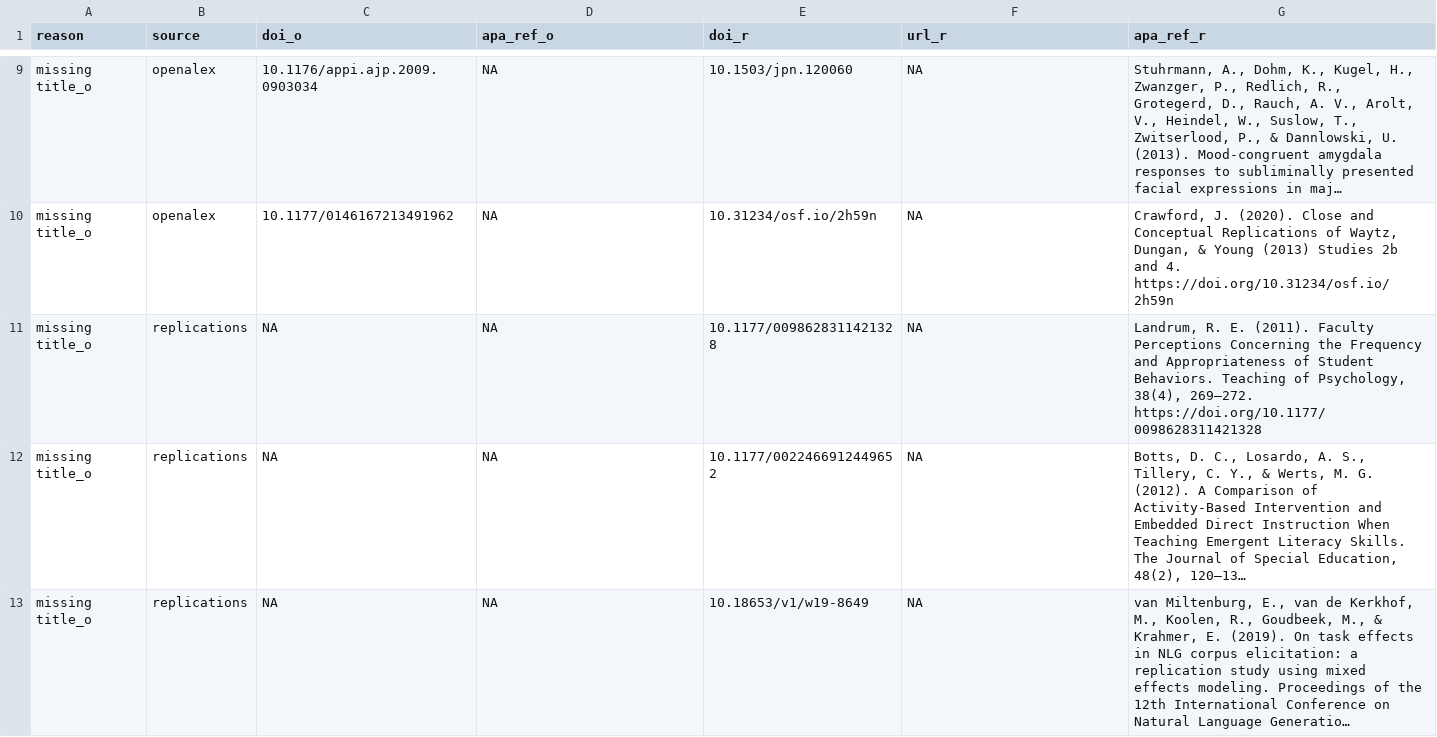
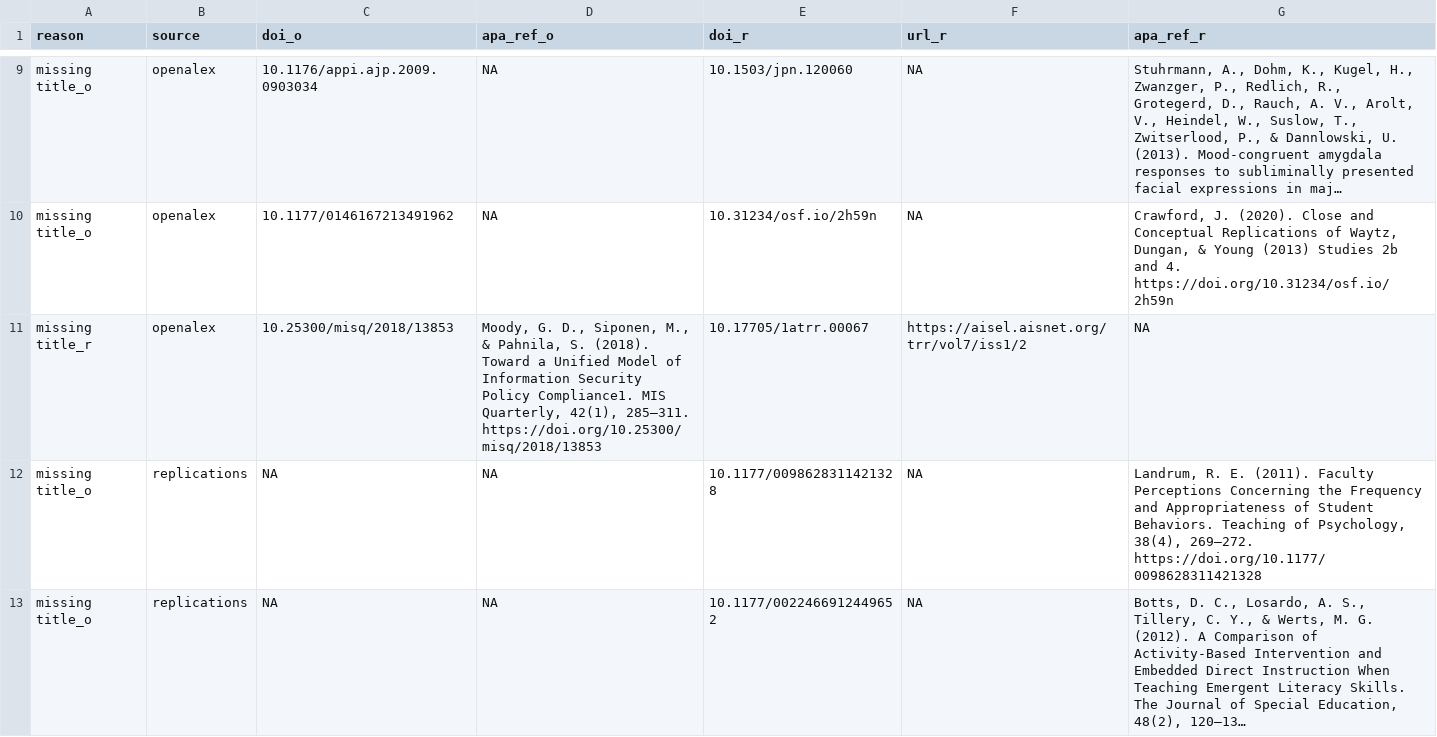
Before and after one commit to forrtproject/FReD-data, a CSV file: output/flora_export_log.csv, drawn as a sheet; only a part is shown, gaps mark what is left out; the shorter side is filled out with more unchanged rows; long unchanged cells end in ….

```diff
--- a/output/flora_export_log.csv
+++ b/output/flora_export_log.csv
@@ -10,2 +10,3 @@
 "missing title_o","openalex","10.1177/0146167213491962",NA,"10.31234/osf.io/2h59n",NA,"Crawford, J. (2020). Close and Conceptual Replications of Waytz, Dungan, & Young (2013) Studies 2b and 4. https://doi.org/10.31234/osf.io/2h59n"
+"missing title_r","openalex","10.25300/misq/2018/13853","Moody, G. D., Siponen, M., & Pahnila, S. (2018). Toward a Unified Model of Information Security Policy Compliance1. MIS Quarterly, 42(1), 285–311. https://doi.org/10.25300/misq/2018/13853","10.17705/1atrr.00067","https://aisel.aisnet.org/trr/vol7/iss1/2",NA
 "missing title_o","replications",NA,NA,"10.1177/0098628311421328",NA,"Landrum, R. E. (2011). Faculty Perceptions Concerning the Frequency and Appropriateness of Student Behaviors. Teaching of Psychology, 38(4), 269–272. https://doi.org/10.1177/0098628311421328"
```
Also changed, not shown: cache/openalex_keywords_language.csv, cache/unpaywall_oa.csv, 5 other files.
